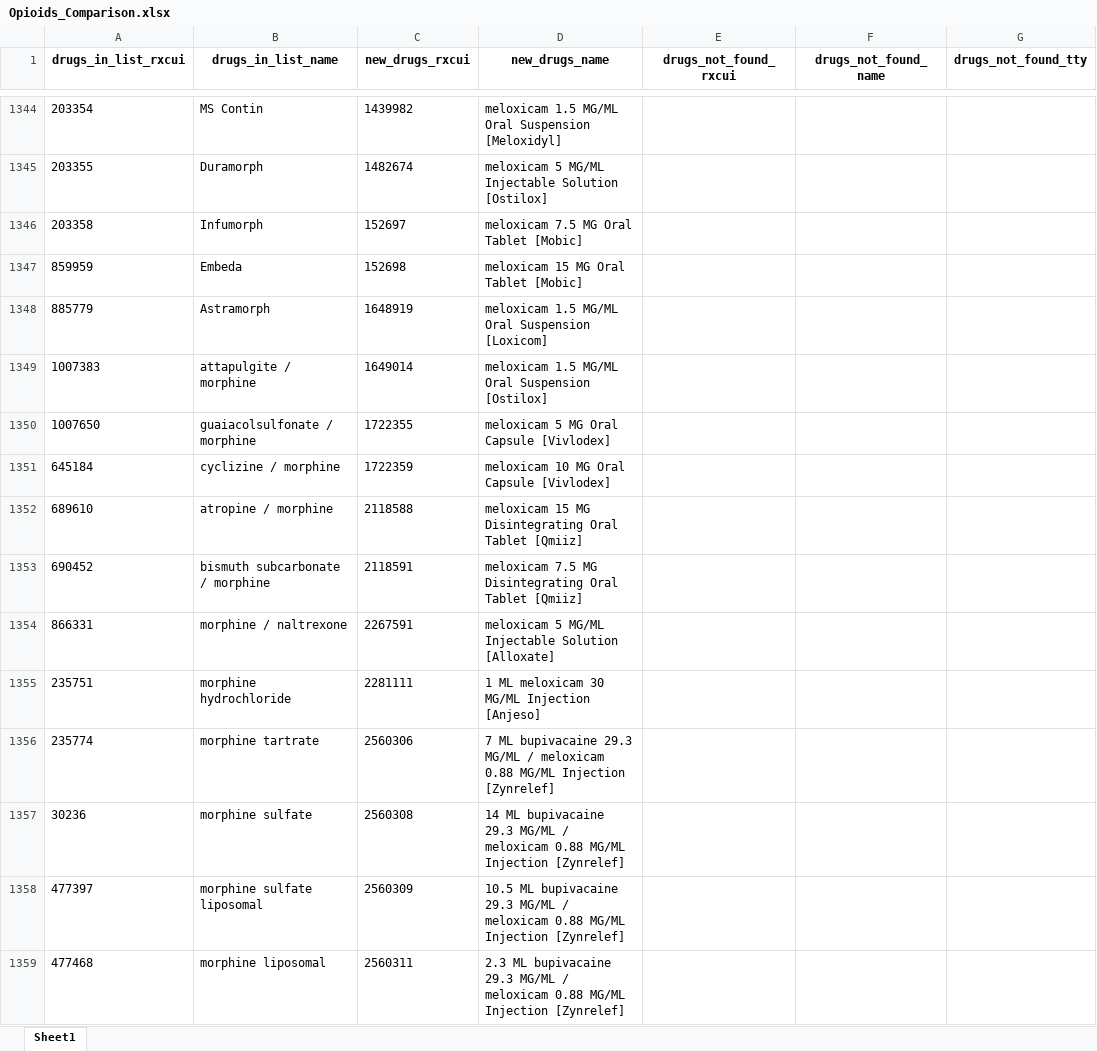
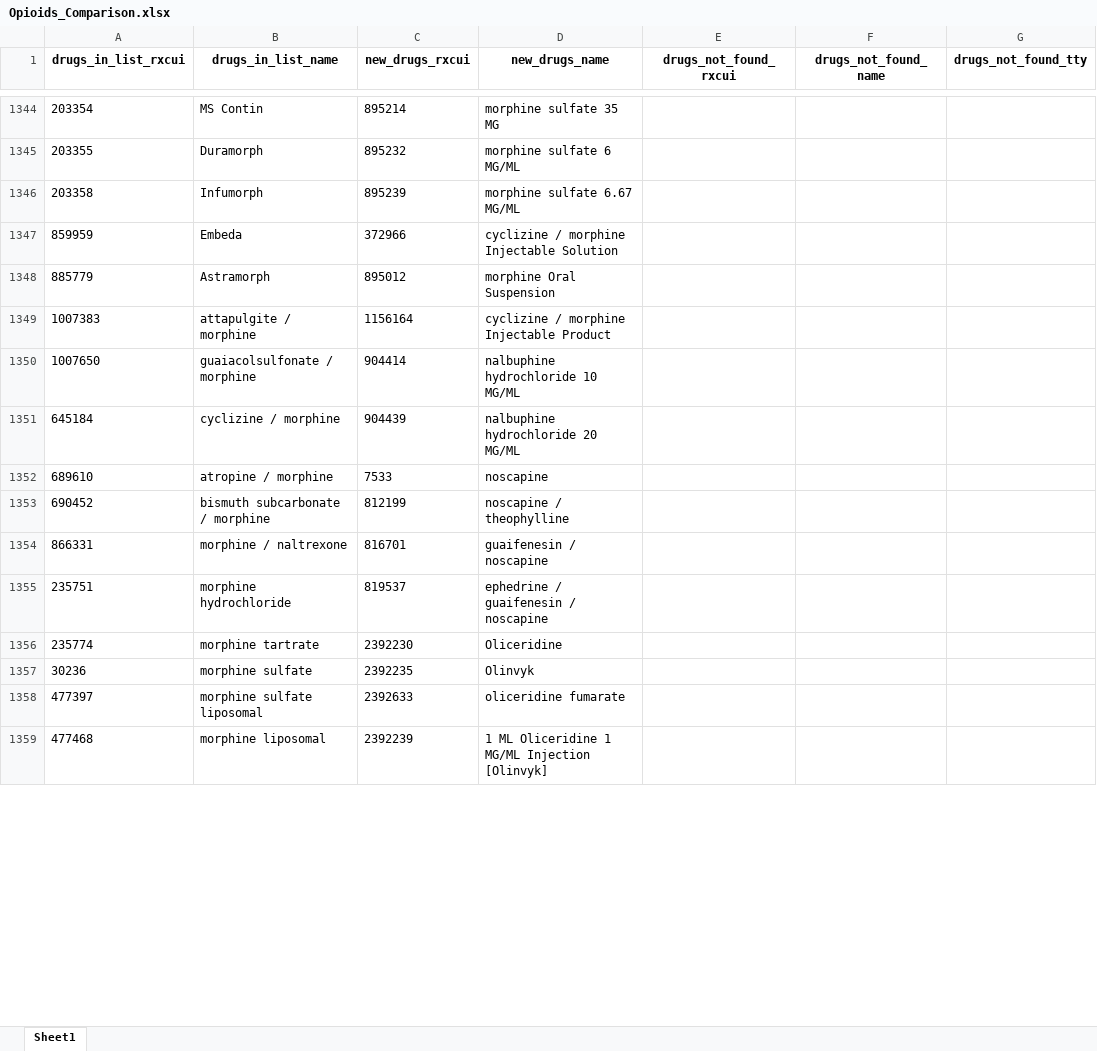
Before and after one commit to danielhmendoza01/Automatic_Code_Sets, an Excel workbook: Opioids_Comparison.xlsx, sheet Sheet1, drawn as a sheet; only a part is shown, gaps mark what is left out; values as stored, in another font and other column widths than the file's, no borders; the diff covers the shown part only; the diff names each change by its address in the sheet, - before the commit and + after, or states it on an @@ line.

```diff
--- a/Opioids_Comparison.xlsx (sheet Sheet1)
+++ b/Opioids_Comparison.xlsx (sheet Sheet1)
-C1344 (new_drugs_rxcui): 1439982
+C1344 (new_drugs_rxcui): 895214
-D1344 (new_drugs_name): meloxicam 1.5 MG/ML Oral Suspension [Meloxidyl]
+D1344 (new_drugs_name): morphine sulfate 35 MG
-C1345 (new_drugs_rxcui): 1482674
+C1345 (new_drugs_rxcui): 895232
-D1345 (new_drugs_name): meloxicam 5 MG/ML Injectable Solution [Ostilox]
+D1345 (new_drugs_name): morphine sulfate 6 MG/ML
-C1346 (new_drugs_rxcui): 152697
+C1346 (new_drugs_rxcui): 895239
-D1346 (new_drugs_name): meloxicam 7.5 MG Oral Tablet [Mobic]
+D1346 (new_drugs_name): morphine sulfate 6.67 MG/ML
-C1347 (new_drugs_rxcui): 152698
+C1347 (new_drugs_rxcui): 372966
-D1347 (new_drugs_name): meloxicam 15 MG Oral Tablet [Mobic]
+D1347 (new_drugs_name): cyclizine / morphine Injectable Solution
-C1348 (new_drugs_rxcui): 1648919
+C1348 (new_drugs_rxcui): 895012
-D1348 (new_drugs_name): meloxicam 1.5 MG/ML Oral Suspension [Loxicom]
+D1348 (new_drugs_name): morphine Oral Suspension
-C1349 (new_drugs_rxcui): 1649014
+C1349 (new_drugs_rxcui): 1156164
-D1349 (new_drugs_name): meloxicam 1.5 MG/ML Oral Suspension [Ostilox]
+D1349 (new_drugs_name): cyclizine / morphine Injectable Product
-C1350 (new_drugs_rxcui): 1722355
+C1350 (new_drugs_rxcui): 904414
-D1350 (new_drugs_name): meloxicam 5 MG Oral Capsule [Vivlodex]
+D1350 (new_drugs_name): nalbuphine hydrochloride 10 MG/ML
-C1351 (new_drugs_rxcui): 1722359
+C1351 (new_drugs_rxcui): 904439
-D1351 (new_drugs_name): meloxicam 10 MG Oral Capsule [Vivlodex]
+D1351 (new_drugs_name): nalbuphine hydrochloride 20 MG/ML
-C1352 (new_drugs_rxcui): 2118588
+C1352 (new_drugs_rxcui): 7533
-D1352 (new_drugs_name): meloxicam 15 MG Disintegrating Oral Tablet [Qmiiz]
+D1352 (new_drugs_name): noscapine
-C1353 (new_drugs_rxcui): 2118591
+C1353 (new_drugs_rxcui): 812199
-D1353 (new_drugs_name): meloxicam 7.5 MG Disintegrating Oral Tablet [Qmiiz]
+D1353 (new_drugs_name): noscapine / theophylline
-C1354 (new_drugs_rxcui): 2267591
+C1354 (new_drugs_rxcui): 816701
-D1354 (new_drugs_name): meloxicam 5 MG/ML Injectable Solution [Alloxate]
+D1354 (new_drugs_name): guaifenesin / noscapine
-C1355 (new_drugs_rxcui): 2281111
+C1355 (new_drugs_rxcui): 819537
-D1355 (new_drugs_name): 1 ML meloxicam 30 MG/ML Injection [Anjeso]
+D1355 (new_drugs_name): ephedrine / guaifenesin / noscapine
-C1356 (new_drugs_rxcui): 2560306
+C1356 (new_drugs_rxcui): 2392230
-D1356 (new_drugs_name): 7 ML bupivacaine 29.3 MG/ML / meloxicam 0.88 MG/ML Injection [Zynrelef]
+D1356 (new_drugs_name): Oliceridine
-C1357 (new_drugs_rxcui): 2560308
+C1357 (new_drugs_rxcui): 2392235
-D1357 (new_drugs_name): 14 ML bupivacaine 29.3 MG/ML / meloxicam 0.88 MG/ML Injection [Zynrelef]
+D1357 (new_drugs_name): Olinvyk
-C1358 (new_drugs_rxcui): 2560309
+C1358 (new_drugs_rxcui): 2392633
-D1358 (new_drugs_name): 10.5 ML bupivacaine 29.3 MG/ML / meloxicam 0.88 MG/ML Injection [Zynrelef]
+D1358 (new_drugs_name): oliceridine fumarate
-C1359 (new_drugs_rxcui): 2560311
+C1359 (new_drugs_rxcui): 2392239
-D1359 (new_drugs_name): 2.3 ML bupivacaine 29.3 MG/ML / meloxicam 0.88 MG/ML Injection [Zynrelef]
+D1359 (new_drugs_name): 1 ML Oliceridine 1 MG/ML Injection [Olinvyk]
```
Also changed, not shown: 692 edited cells elsewhere in this sheet, New_Complete_Opioids_List.xlsx, 15 other files.
